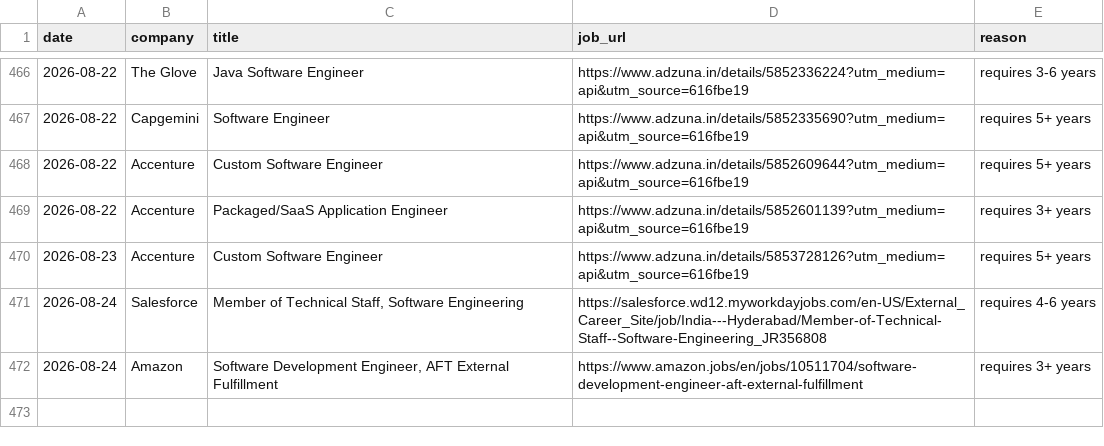
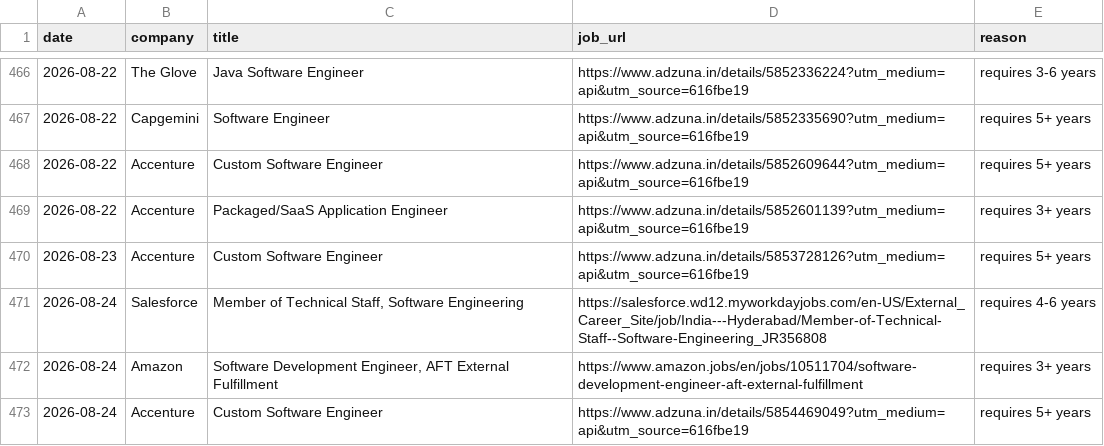
Before and after one commit to gopalverma416/jobhunt-autopilot, a CSV file: rejected_log.csv, drawn as a sheet; only a part is shown, gaps mark what is left out.

```diff
--- a/rejected_log.csv
+++ b/rejected_log.csv
@@ -472 +472,2 @@ date,company,title,job_url,reason
 2026-08-24,Amazon,"Software Development Engineer, AFT External Fulfillment",https://www.amazon.jobs/en/jobs/10511704/software-development-engineer-aft-external-fulfillment,requires 3+ years
+2026-08-24,Accenture,Custom Software Engineer,https://www.adzuna.in/details/5854469049?utm_medium=api&utm_source=616fbe19,requires 5+ years
```
Also changed, not shown: tracker.csv, 2 other files.
